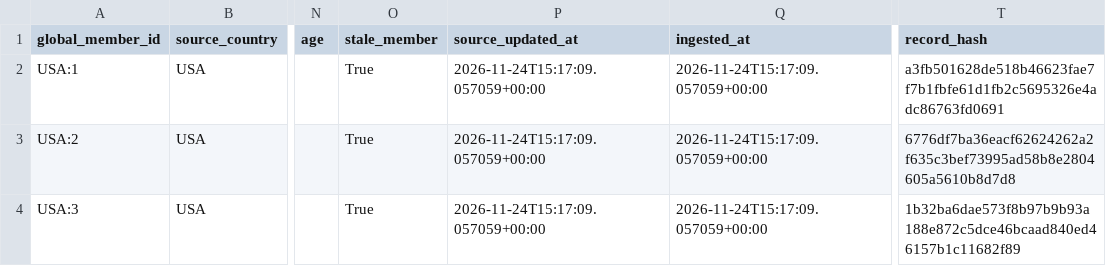
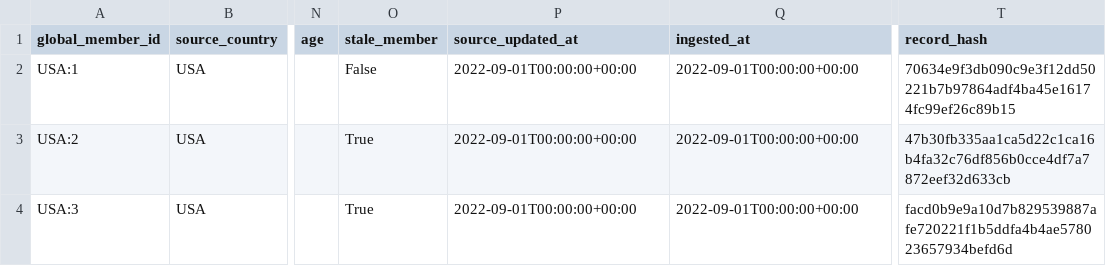
Before and after one commit to ShubhamDonda/incubyte-skypoints-data-engineering, a CSV file: data/output/table_usa.csv, drawn as a sheet; only a part is shown, gaps mark what is left out; the diff names each change by its address in the sheet, - before the commit and + after, or states it on an @@ line.

```diff
--- a/data/output/table_usa.csv
+++ b/data/output/table_usa.csv
-O2 (stale_member): True
+O2 (stale_member): False
-P2:P4 (source_updated_at): 2026-11-24T15:17:09.057059+00:00
+P2:P4 (source_updated_at): 2022-09-01T00:00:00+00:00
-Q2:Q4 (ingested_at): 2026-11-24T15:17:09.057059+00:00
+Q2:Q4 (ingested_at): 2022-09-01T00:00:00+00:00
-T2 (record_hash): a3fb501628de518b46623fae7f7b1fbfe61d1fb2c5695326e4adc86763fd0691
+T2 (record_hash): 70634e9f3db090c9e3f12dd50221b7b97864adf4ba45e16174fc99ef26c89b15
-T3 (record_hash): 6776df7ba36eacf62624262a2f635c3bef73995ad58b8e2804605a5610b8d7d8
+T3 (record_hash): 47b30fb335aa1ca5d22c1ca16b4fa32c76df856b0cce4df7a7872eef32d633cb
-T4 (record_hash): 1b32ba6dae573f8b97b9b93a188e872c5dce46bcaad840ed46157b1c11682f89
+T4 (record_hash): facd0b9e9a10d7b829539887afe720221f1b5ddfa4b4ae578023657934befd6d
```
Also changed, not shown: data/output/members_current.csv, data/output/table_australia.csv, 2 other files.
